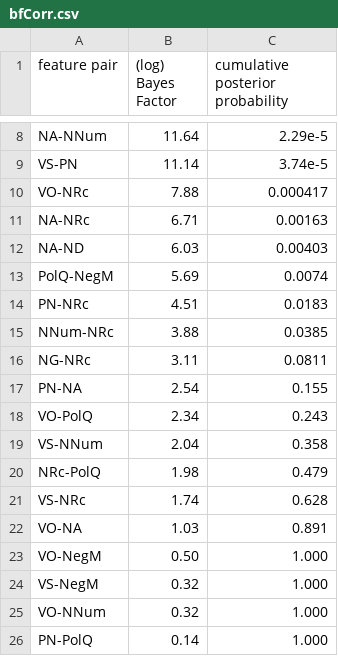
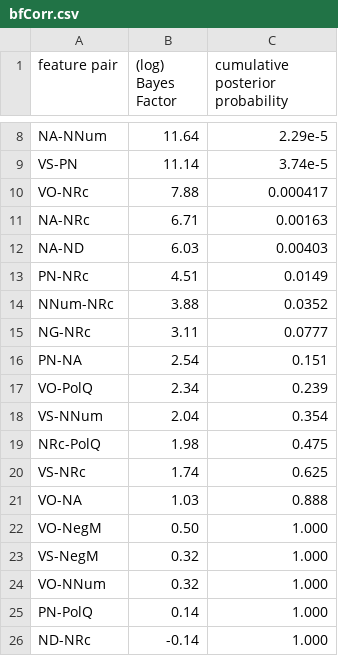
Before and after one commit to hkauhanen/sanguche, a CSV file: phylo/results/wals/bfCorr.csv, drawn as a sheet; only a part is shown, gaps mark what is left out; the shorter side is filled out with more unchanged rows.

```diff
--- a/phylo/results/wals/bfCorr.csv
+++ b/phylo/results/wals/bfCorr.csv
@@ -12,12 +12,11 @@ NA-NRc,6.71,0.00163
 NA-ND,6.03,0.00403
-PolQ-NegM,5.69,0.0074
-PN-NRc,4.51,0.0183
-NNum-NRc,3.88,0.0385
-NG-NRc,3.11,0.0811
-PN-NA,2.54,0.155
-VO-PolQ,2.34,0.243
-VS-NNum,2.04,0.358
-NRc-PolQ,1.98,0.479
-VS-NRc,1.74,0.628
-VO-NA,1.03,0.891
+PN-NRc,4.51,0.0149
+NNum-NRc,3.88,0.0352
+NG-NRc,3.11,0.0777
+PN-NA,2.54,0.151
+VO-PolQ,2.34,0.239
+VS-NNum,2.04,0.354
+NRc-PolQ,1.98,0.475
+VS-NRc,1.74,0.625
+VO-NA,1.03,0.888
 VO-NegM,0.50,1.000
```
Also changed, not shown: phylo/results/grambank/correlations.csv, phylo/results/wals/correlations.csv, 37 other files.
